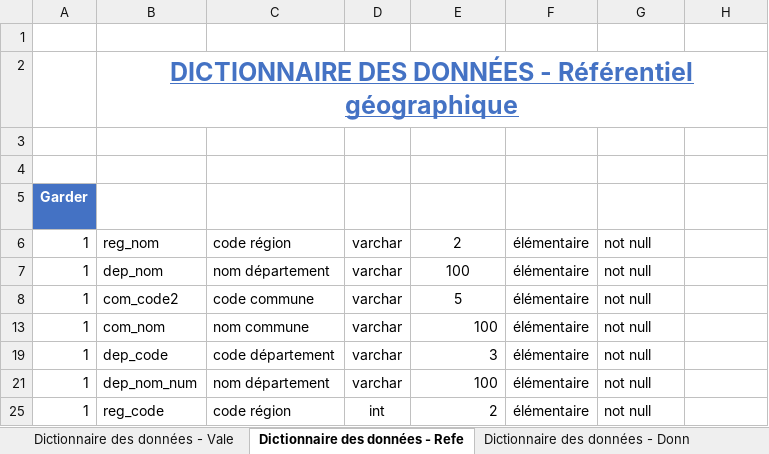
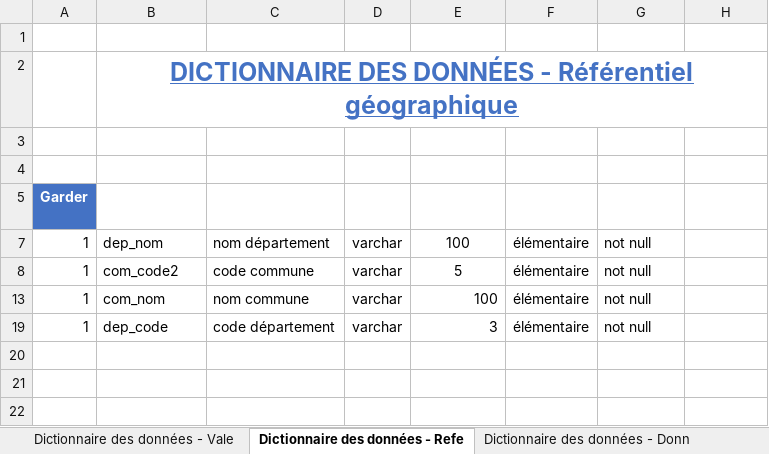
Before and after one commit to ziedbelhocine/Cours-OC, an Excel workbook: Data_Analyst/Projet_5/Template_dico_données.xlsx, sheet Dictionnaire des données - Refe, drawn as a sheet; values as stored, in another font and other column widths than the file's, no borders; conditional formats and table styles not drawn; the diff names each change by its address in the sheet, - before the commit and + after, or states it on an @@ line.

```diff
--- a/Data_Analyst/Projet_5/Template_dico_données.xlsx (sheet Dictionnaire des données - Refe)
+++ b/Data_Analyst/Projet_5/Template_dico_données.xlsx (sheet Dictionnaire des données - Refe)
-row 6: 1 | reg_nom | code région | varchar | 2 | élémentaire | not null
-row 21: 1 | dep_nom_num | nom département | varchar | 100 | élémentaire | not null
-row 25: 1 | reg_code | code région | int | 2 | élémentaire | not null
```
Also changed, not shown: sheet Dictionnaire des données - Vale, sheet Dictionnaire des données - Donn, hidden cells, 22 other files.
